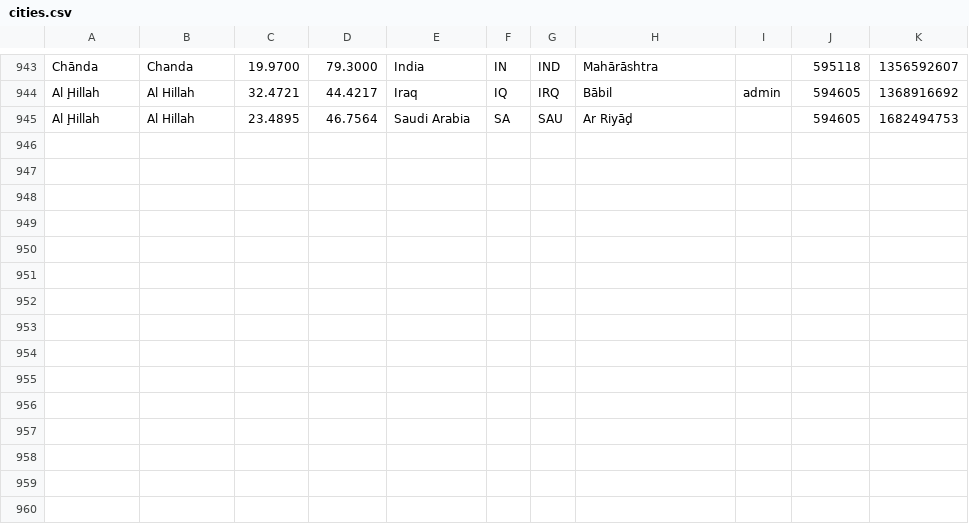
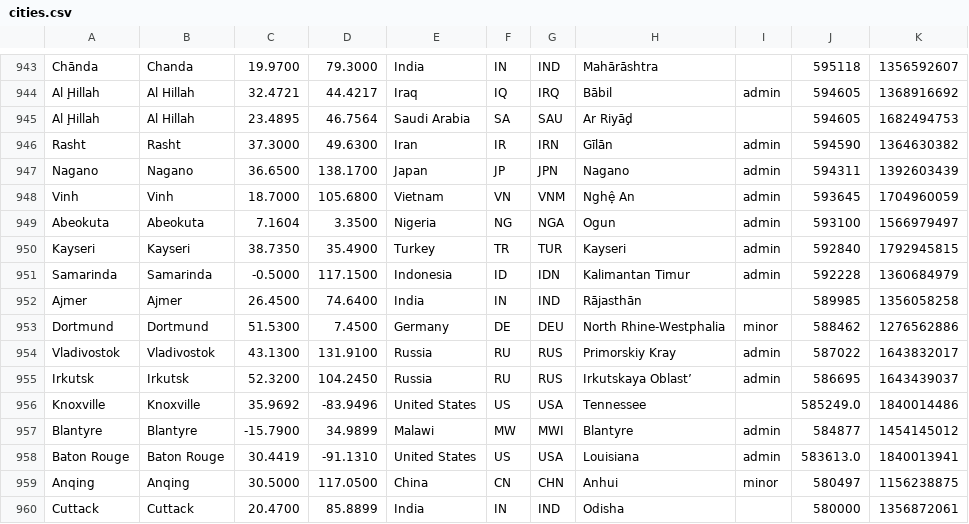
Before and after one commit to alainrc2005/get-recorrido, a CSV file: cities.csv, drawn as a sheet; only a part is shown, gaps mark what is left out; the diff names each change by its address in the sheet, - before the commit and + after, or states it on an @@ line.

Commit message:
update cities-195

```diff
--- a/cities.csv
+++ b/cities.csv
+row 946: Rasht | Rasht | 37.3000 | 49.6300 | Iran | IR | IRN | Gīlān | admin | 594590 | 1364630382
+row 947: Nagano | Nagano | 36.6500 | 138.1700 | Japan | JP | JPN | Nagano | admin | 594311 | 1392603439
+row 948: Vinh | Vinh | 18.7000 | 105.6800 | Vietnam | VN | VNM | Nghệ An | admin | 593645 | 1704960059
+row 949: Abeokuta | Abeokuta | 7.1604 | 3.3500 | Nigeria | NG | NGA | Ogun | admin | 593100 | 1566979497
+row 950: Kayseri | Kayseri | 38.7350 | 35.4900 | Turkey | TR | TUR | Kayseri | admin | 592840 | 1792945815
+row 951: Samarinda | Samarinda | -0.5000 | 117.1500 | Indonesia | ID | IDN | Kalimantan Timur | admin | 592228 | 1360684979
+row 952: Ajmer | Ajmer | 26.4500 | 74.6400 | India | IN | IND | Rājasthān |  | 589985 | 1356058258
+row 953: Dortmund | Dortmund | 51.5300 | 7.4500 | Germany | DE | DEU | North Rhine-Westphalia | minor | 588462 | 1276562886
+row 954: Vladivostok | Vladivostok | 43.1300 | 131.9100 | Russia | RU | RUS | Primorskiy Kray | admin | 587022 | 1643832017
+row 955: Irkutsk | Irkutsk | 52.3200 | 104.2450 | Russia | RU | RUS | Irkutskaya Oblast’ | admin | 586695 | 1643439037
+row 956: Knoxville | Knoxville | 35.9692 | -83.9496 | United States | US | USA | Tennessee |  | 585249.0 | 1840014486
+row 957: Blantyre | Blantyre | -15.7900 | 34.9899 | Malawi | MW | MWI | Blantyre | admin | 584877 | 1454145012
+row 958: Baton Rouge | Baton Rouge | 30.4419 | -91.1310 | United States | US | USA | Louisiana | admin | 583613.0 | 1840013941
+row 959: Anqing | Anqing | 30.5000 | 117.0500 | China | CN | CHN | Anhui | minor | 580497 | 1156238875
+row 960: Cuttack | Cuttack | 20.4700 | 85.8899 | India | IN | IND | Odisha |  | 580000 | 1356872061
```
